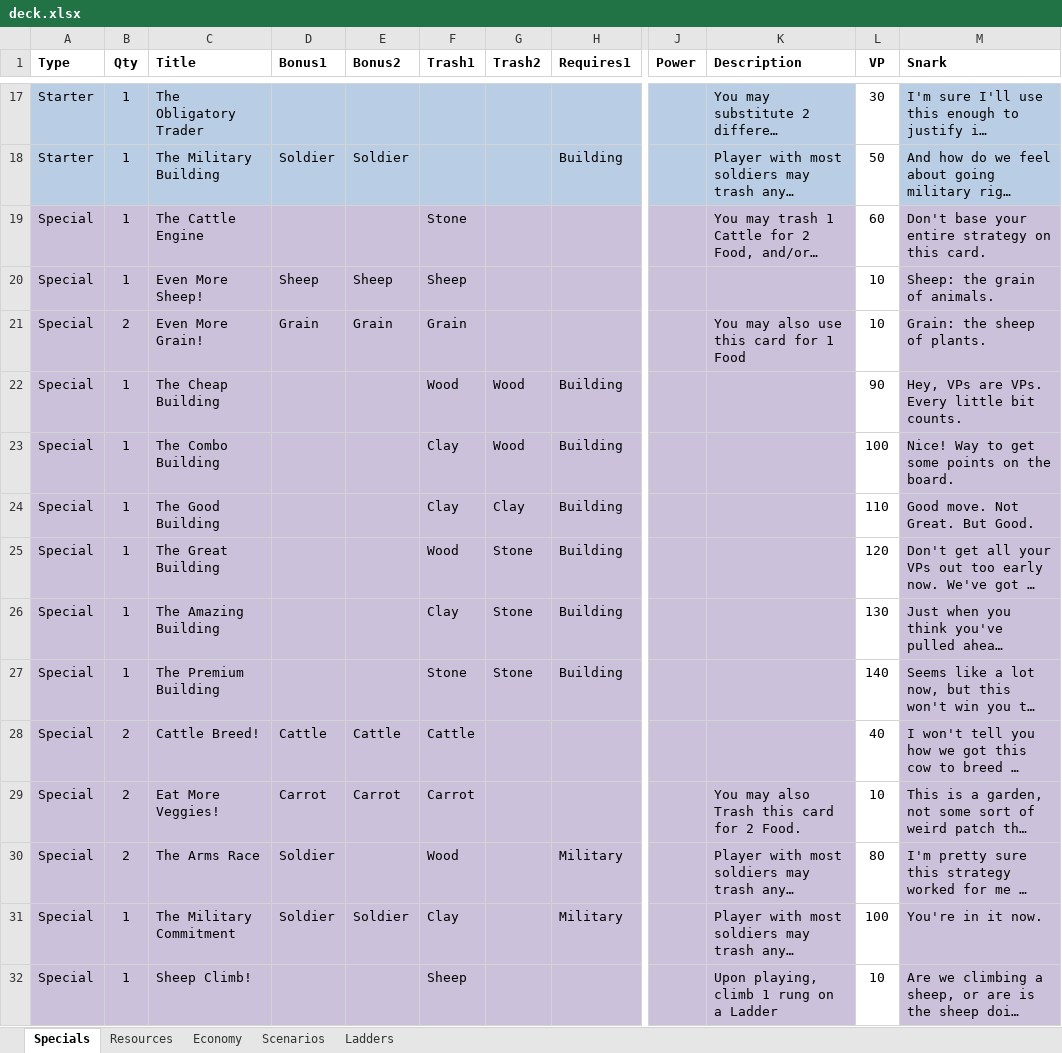
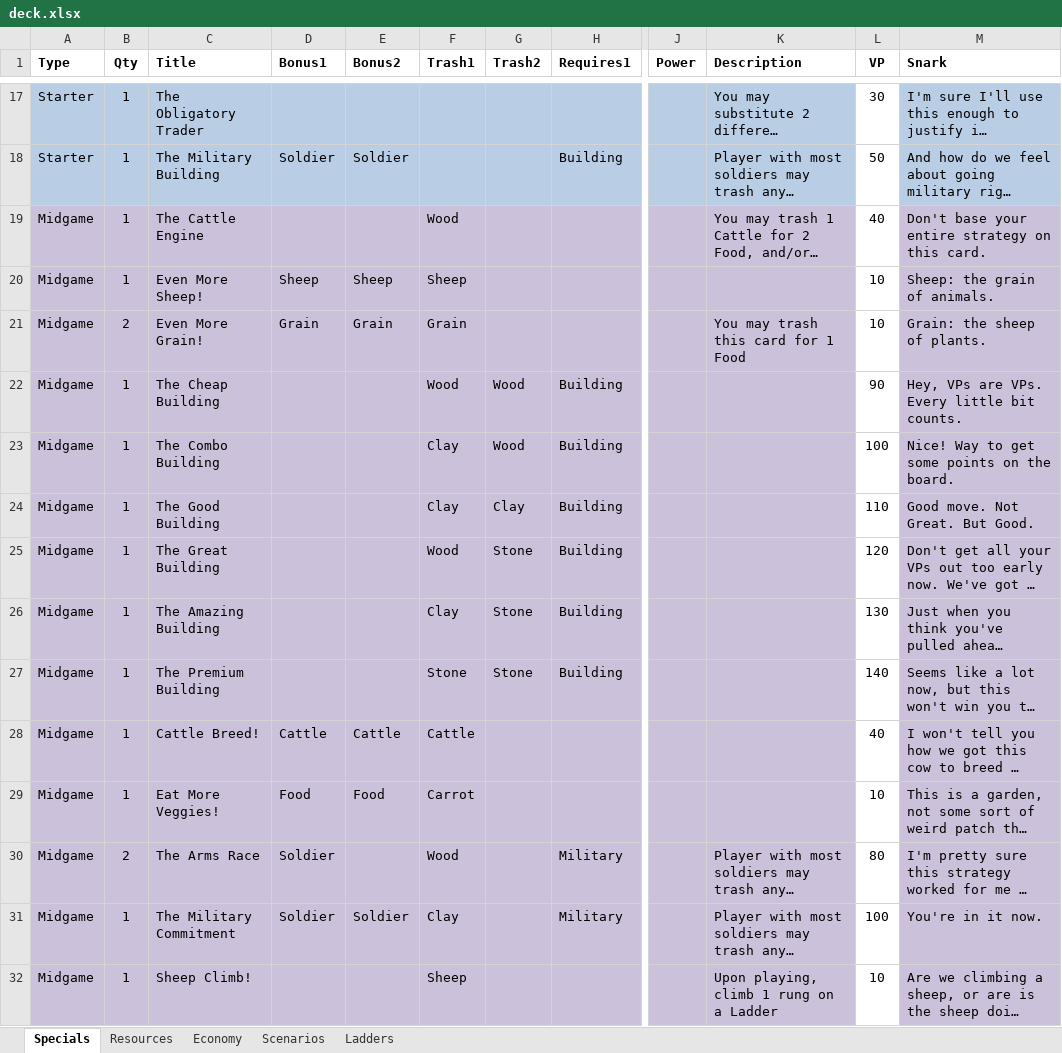
Before and after one commit to andymeneely/victory-point-salad, an Excel workbook: data/deck.xlsx, sheet Specials, drawn as a sheet; only a part is shown, gaps mark what is left out; long unchanged cells end in …; values as stored, in another font and other column widths than the file's, no borders; the diff covers the shown part only; the diff names each change by its address in the sheet, - before the commit and + after, or states it on an @@ line.

Commit message:
specials point balancing

```diff
--- a/data/deck.xlsx (sheet Specials)
+++ b/data/deck.xlsx (sheet Specials)
-A19:A32 (Type): Special
+A19:A32 (Type): Midgame
-F19 (Trash1): Stone
+F19 (Trash1): Wood
-L19 (VP): 60
+L19 (VP): 40
-K21 (Description): You may also use this card for 1 Food
+K21 (Description): You may trash this card for 1 Food
-B28:B29 (Qty): 2
+B28:B29 (Qty): 1
-D29 (Bonus1): Carrot
+D29 (Bonus1): Food
-E29 (Bonus2): Carrot
+E29 (Bonus2): Food
-K29 (Description): You may also Trash this card for 2 Food.
+K29 (Description): (empty)
```
Also changed, not shown: 4 added rows and 35 edited cells elsewhere in this sheet, sheet Economy, sheet Scenarios, formulas that keep their value, 2 other files.
